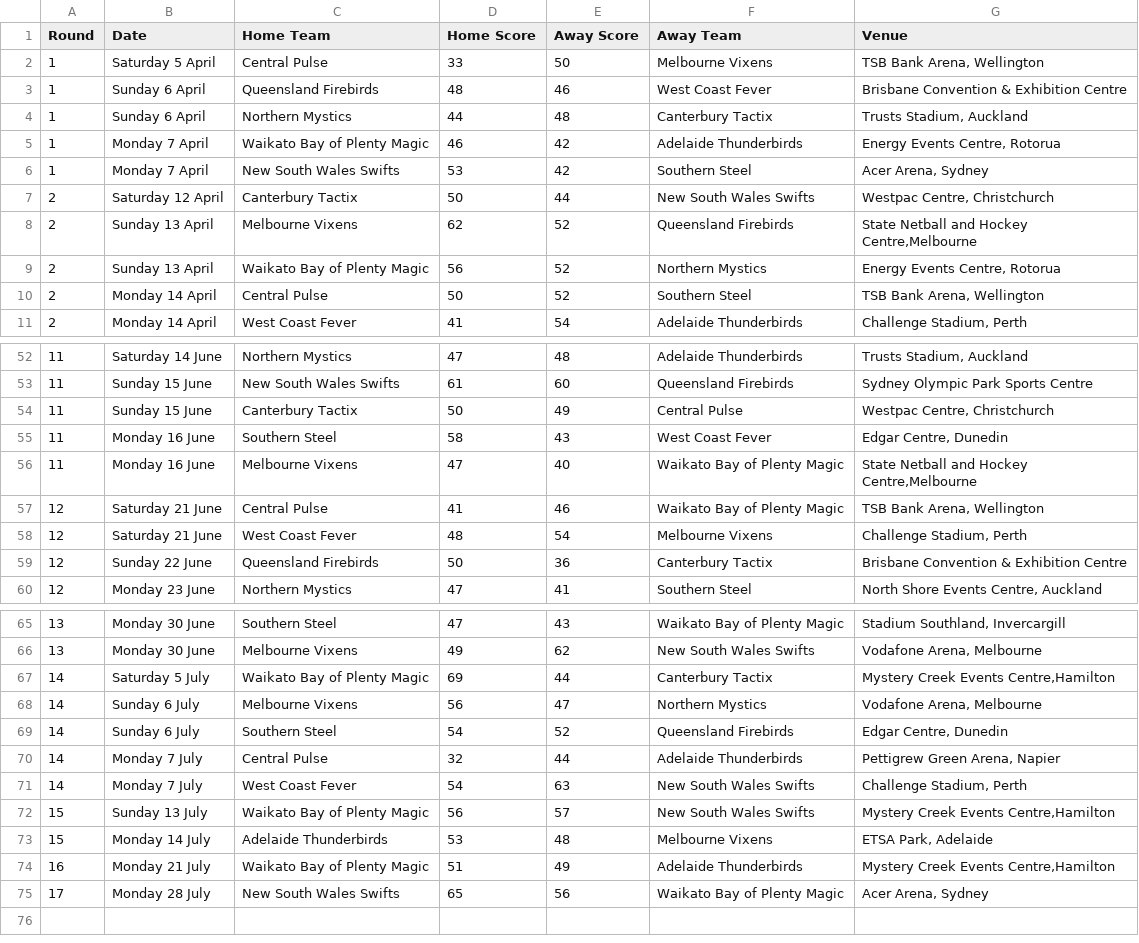
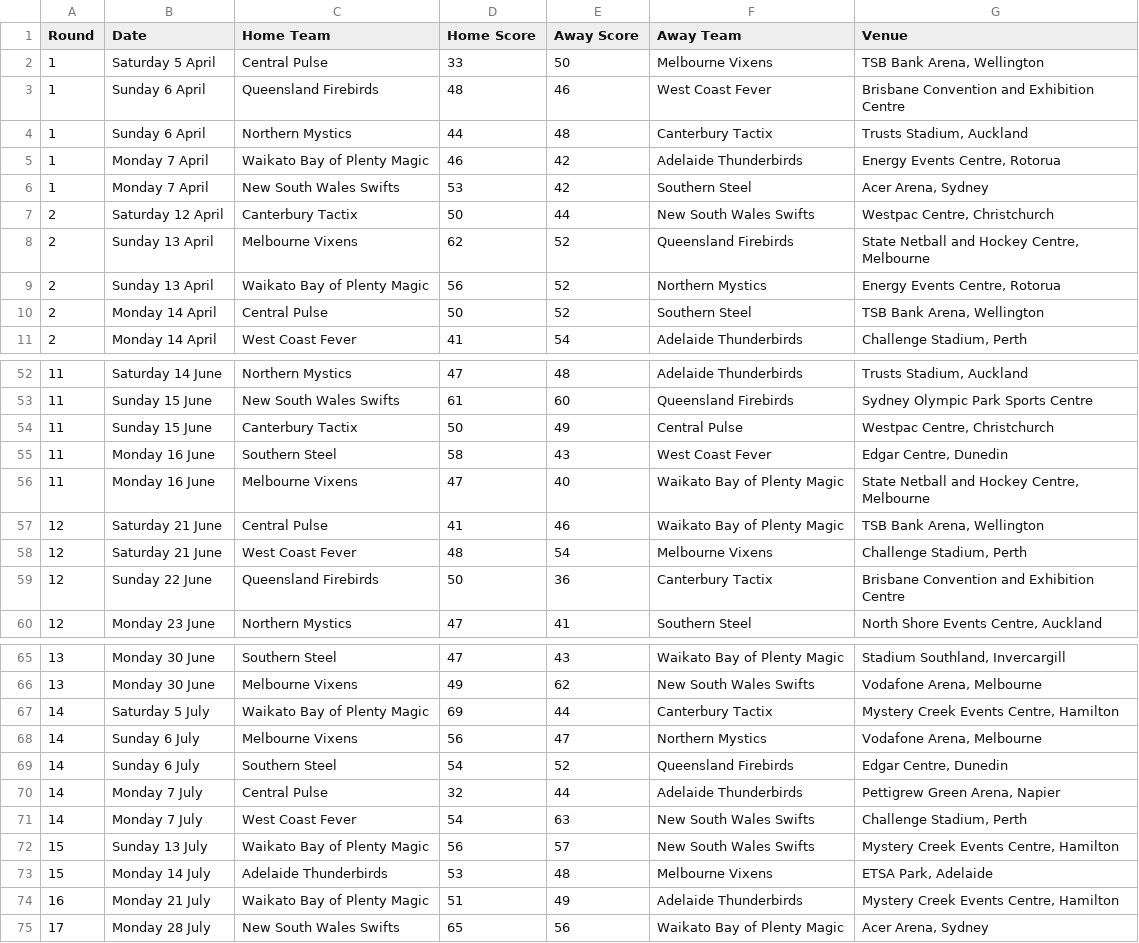
Before and after one commit to CameronProbert/VUW-SWEN303-Assignment4, a CSV file: Pages/data/2008-Table1.csv, drawn as a sheet; only a part is shown, gaps mark what is left out; the diff covers the shown part only.

```diff
--- a/Pages/data/2008-Table1.csv
+++ b/Pages/data/2008-Table1.csv
@@ -2,3 +2,3 @@ Round,Date,Home Team,Home Score,Away Score,Away Team,Venue
 1,Saturday 5 April,Central Pulse,33,50,Melbourne Vixens,"TSB Bank Arena, Wellington"
-1,Sunday 6 April,Queensland Firebirds,48,46,West Coast Fever,Brisbane Convention & Exhibition Centre
+1,Sunday 6 April,Queensland Firebirds,48,46,West Coast Fever,Brisbane Convention and Exhibition Centre
 1,Sunday 6 April,Northern Mystics,44,48,Canterbury Tactix,"Trusts Stadium, Auckland"
@@ -7,3 +7,3 @@ Round,Date,Home Team,Home Score,Away Score,Away Team,Venue
 2,Saturday 12 April,Canterbury Tactix,50,44,New South Wales Swifts,"Westpac Centre, Christchurch"
-2,Sunday 13 April,Melbourne Vixens,62,52,Queensland Firebirds,"State Netball and Hockey Centre,Melbourne"
+2,Sunday 13 April,Melbourne Vixens,62,52,Queensland Firebirds,"State Netball and Hockey Centre, Melbourne"
 2,Sunday 13 April,Waikato Bay of Plenty Magic,56,52,Northern Mystics,"Energy Events Centre, Rotorua"
@@ -55,6 +55,6 @@ Round,Date,Home Team,Home Score,Away Score,Away Team,Venue
 11,Monday 16 June,Southern Steel,58,43,West Coast Fever,"Edgar Centre, Dunedin"
-11,Monday 16 June,Melbourne Vixens,47,40,Waikato Bay of Plenty Magic,"State Netball and Hockey Centre,Melbourne"
+11,Monday 16 June,Melbourne Vixens,47,40,Waikato Bay of Plenty Magic,"State Netball and Hockey Centre, Melbourne"
 12,Saturday 21 June,Central Pulse,41,46,Waikato Bay of Plenty Magic,"TSB Bank Arena, Wellington"
 12,Saturday 21 June,West Coast Fever,48,54,Melbourne Vixens,"Challenge Stadium, Perth"
-12,Sunday 22 June,Queensland Firebirds,50,36,Canterbury Tactix,Brisbane Convention & Exhibition Centre
+12,Sunday 22 June,Queensland Firebirds,50,36,Canterbury Tactix,Brisbane Convention and Exhibition Centre
 12,Monday 23 June,Northern Mystics,47,41,Southern Steel,"North Shore Events Centre, Auckland"
@@ -66,3 +66,3 @@ Round,Date,Home Team,Home Score,Away Score,Away Team,Venue
 13,Monday 30 June,Melbourne Vixens,49,62,New South Wales Swifts,"Vodafone Arena, Melbourne"
-14,Saturday 5 July,Waikato Bay of Plenty Magic,69,44,Canterbury Tactix,"Mystery Creek Events Centre,Hamilton"
+14,Saturday 5 July,Waikato Bay of Plenty Magic,69,44,Canterbury Tactix,"Mystery Creek Events Centre, Hamilton"
 14,Sunday 6 July,Melbourne Vixens,56,47,Northern Mystics,"Vodafone Arena, Melbourne"
@@ -71,5 +71,5 @@ Round,Date,Home Team,Home Score,Away Score,Away Team,Venue
 14,Monday 7 July,West Coast Fever,54,63,New South Wales Swifts,"Challenge Stadium, Perth"
-15,Sunday 13 July,Waikato Bay of Plenty Magic,56,57,New South Wales Swifts,"Mystery Creek Events Centre,Hamilton"
+15,Sunday 13 July,Waikato Bay of Plenty Magic,56,57,New South Wales Swifts,"Mystery Creek Events Centre, Hamilton"
 15,Monday 14 July,Adelaide Thunderbirds,53,48,Melbourne Vixens,"ETSA Park, Adelaide"
-16,Monday 21 July,Waikato Bay of Plenty Magic,51,49,Adelaide Thunderbirds,"Mystery Creek Events Centre,Hamilton"
+16,Monday 21 July,Waikato Bay of Plenty Magic,51,49,Adelaide Thunderbirds,"Mystery Creek Events Centre, Hamilton"
 17,Monday 28 July,New South Wales Swifts,65,56,Waikato Bay of Plenty Magic,"Acer Arena, Sydney"
```
Also changed, not shown: 9 edited cells elsewhere in this file, Pages/data/2011-Table1.csv, 1 other file.
